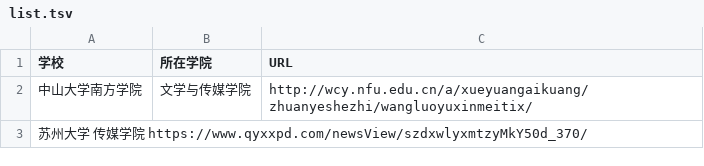
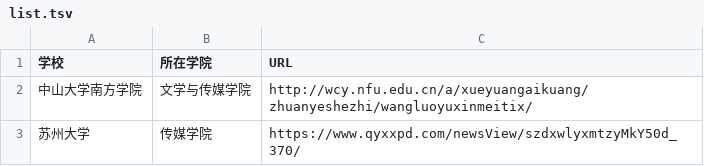
Before and after one commit to WuxueNewmedia/tsv_and_csv, a TSV file: list.tsv, drawn as a sheet.

Commit message:
更正tsv格式.tsv

```diff
--- a/list.tsv
+++ b/list.tsv
@@ -2,2 +2,2 @@
 中山大学南方学院	文学与传媒学院	http://wcy.nfu.edu.cn/a/xueyuangaikuang/zhuanyeshezhi/wangluoyuxinmeitix/
-苏州大学 传媒学院 https://www.qyxxpd.com/newsView/szdxwlyxmtzyMkY50d_370/
+苏州大学	传媒学院	https://www.qyxxpd.com/newsView/szdxwlyxmtzyMkY50d_370/
```
